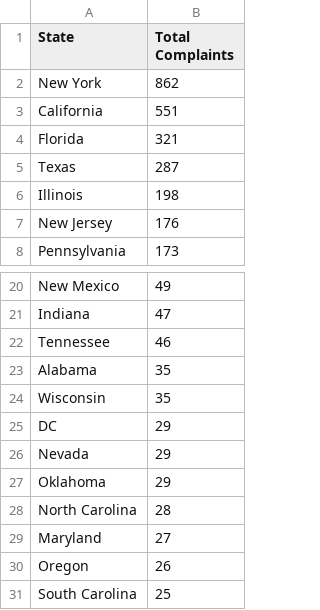
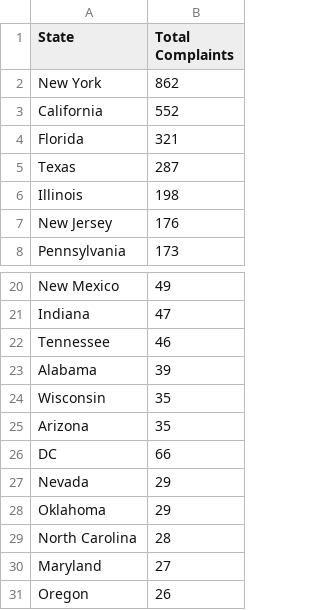
Before and after one commit to kpananjady/my-portfolio2, a CSV file: src/data/COVID_complaints.csv, drawn as a sheet; only a part is shown, gaps mark what is left out; the shorter side is filled out with more unchanged rows.

Commit message:
near final ana covid lawsuits

```diff
--- a/src/data/COVID_complaints.csv
+++ b/src/data/COVID_complaints.csv
@@ -2,3 +2,3 @@ State,Total Complaints
 New York,862
-California,551
+California,552
 Florida,321
@@ -22,5 +22,6 @@ Indiana,47
 Tennessee,46
-Alabama,35
+Alabama,39
 Wisconsin,35
-DC,29
+Arizona,35
+DC,66
 Nevada,29
```
Also changed, not shown: 10 other files.
